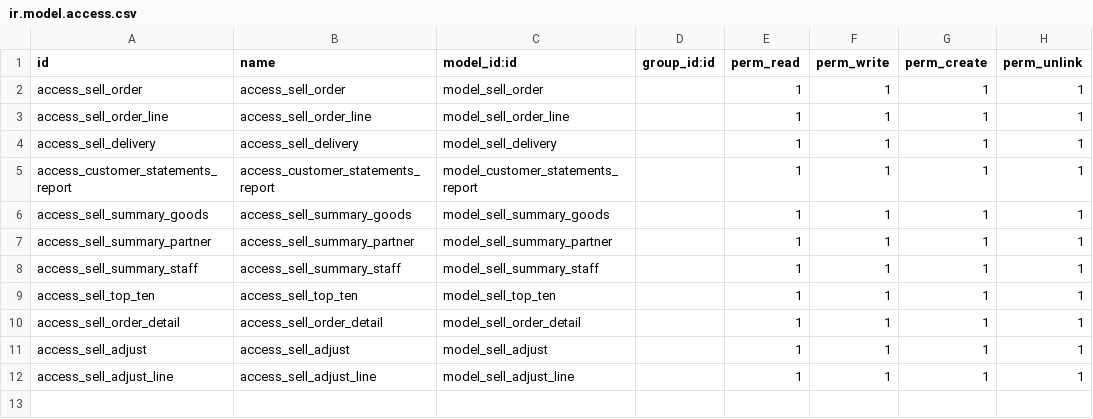
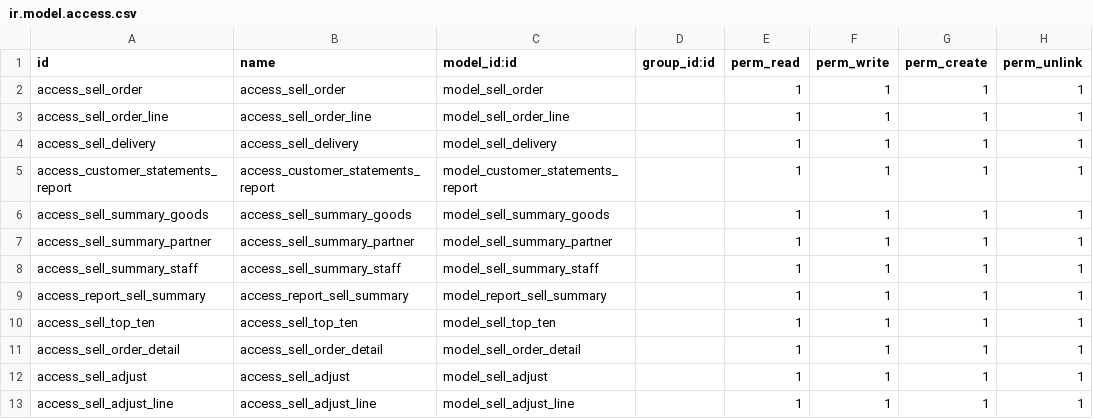
Before and after one commit to osbzr/gooderp_addons, a CSV file: sell/security/ir.model.access.csv, drawn as a sheet; the diff names each change by its address in the sheet, - before the commit and + after, or states it on an @@ line.

```diff
--- a/sell/security/ir.model.access.csv
+++ b/sell/security/ir.model.access.csv
+row 9: access_report_sell_summary | access_report_sell_summary | model_report_sell_summary |  | 1 | 1 | 1 | 1
```
Also changed, not shown: 4 other files.
